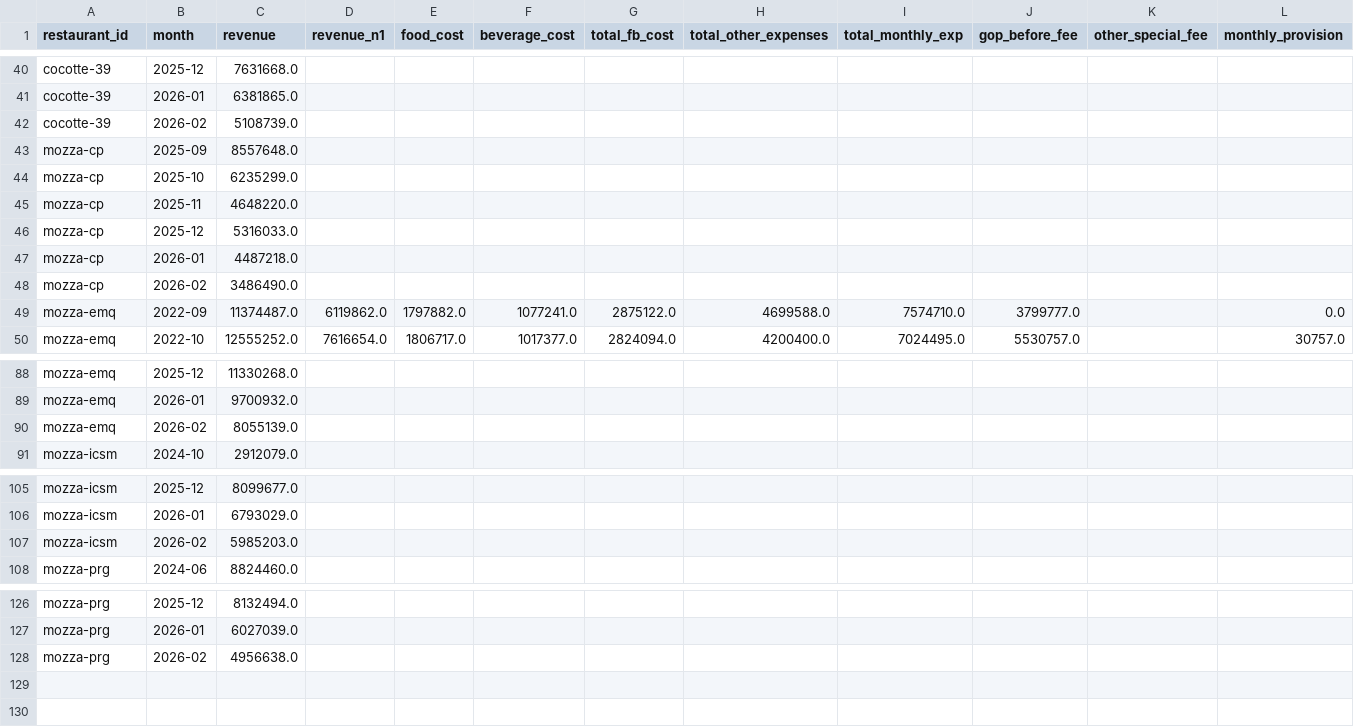
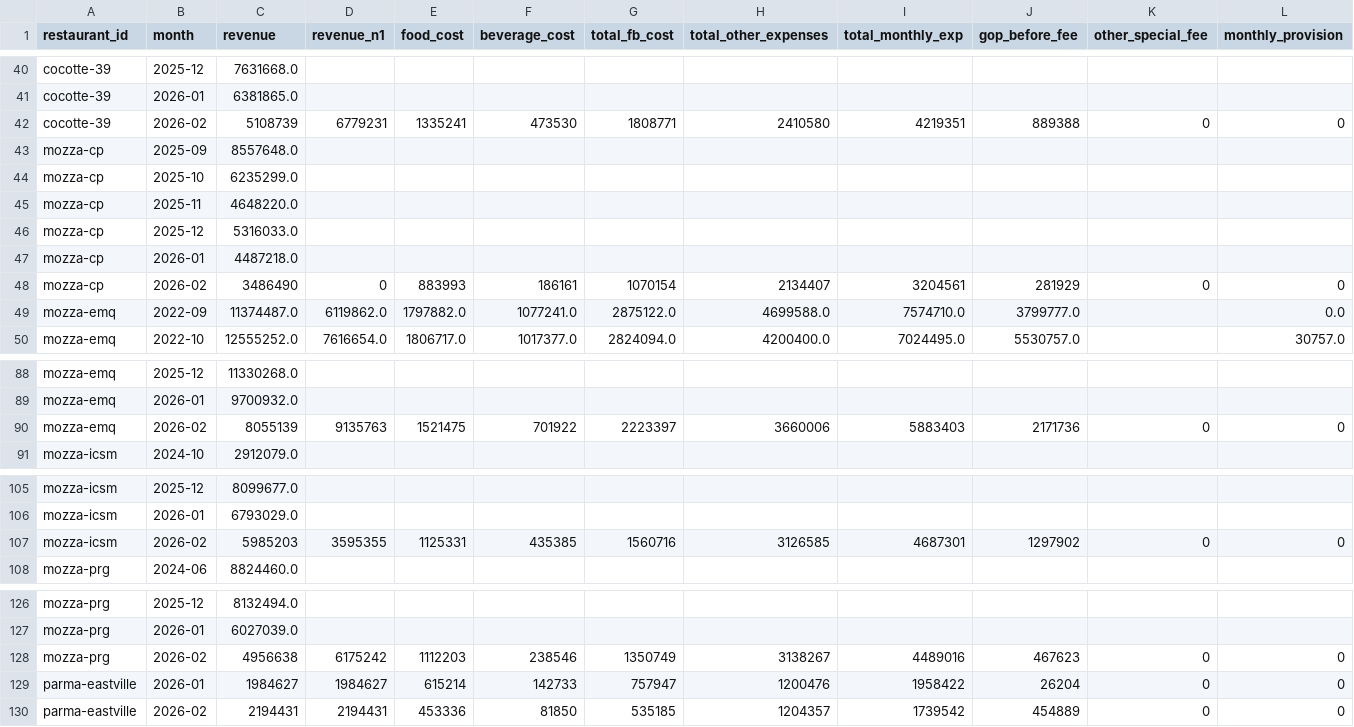
Before and after one commit to Doweig/personal-finance, a CSV file: data/monthly_pl.csv, drawn as a sheet; only a part is shown, gaps mark what is left out; removed rows and columns are numbered as before the commit, all else as after; rows hold the shown columns only; the diff names each change by its address in the sheet, - before the commit and + after, or states it on an @@ line.

```diff
--- a/data/monthly_pl.csv
+++ b/data/monthly_pl.csv
-row 42: cocotte-39 | 2026-02 | 5108739.0
+row 42: cocotte-39 | 2026-02 | 5108739 | 6779231 | 1335241 | 473530 | 1808771 | 2410580 | 4219351 | 889388 | 0 | 0
-row 48: mozza-cp | 2026-02 | 3486490.0
+row 48: mozza-cp | 2026-02 | 3486490 | 0 | 883993 | 186161 | 1070154 | 2134407 | 3204561 | 281929 | 0 | 0
-row 90: mozza-emq | 2026-02 | 8055139.0
+row 90: mozza-emq | 2026-02 | 8055139 | 9135763 | 1521475 | 701922 | 2223397 | 3660006 | 5883403 | 2171736 | 0 | 0
-row 107: mozza-icsm | 2026-02 | 5985203.0
+row 107: mozza-icsm | 2026-02 | 5985203 | 3595355 | 1125331 | 435385 | 1560716 | 3126585 | 4687301 | 1297902 | 0 | 0
-row 128: mozza-prg | 2026-02 | 4956638.0
+row 128: mozza-prg | 2026-02 | 4956638 | 6175242 | 1112203 | 238546 | 1350749 | 3138267 | 4489016 | 467623 | 0 | 0
+row 129: parma-eastville | 2026-01 | 1984627 | 1984627 | 615214 | 142733 | 757947 | 1200476 | 1958422 | 26204 | 0 | 0
+row 130: parma-eastville | 2026-02 | 2194431 | 2194431 | 453336 | 81850 | 535185 | 1204357 | 1739542 | 454889 | 0 | 0
```
Also changed, not shown: data/dividends.csv, 8 other files.
